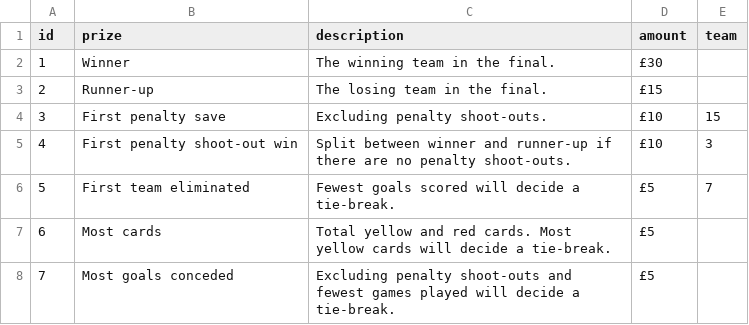
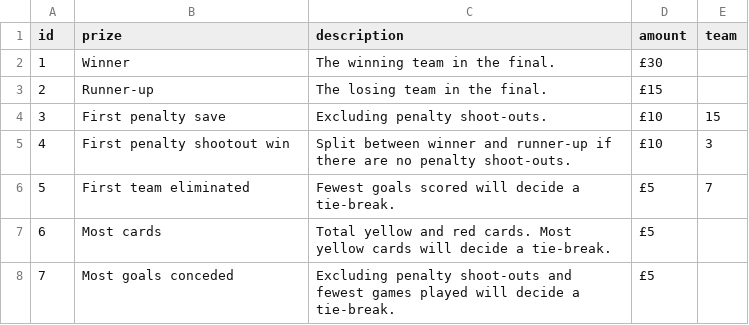
Before and after one commit to jimmyrule/rowells, a CSV file: assets/files/prizes.csv, drawn as a sheet.

Commit message:
Update prizes.csv

```diff
--- a/assets/files/prizes.csv
+++ b/assets/files/prizes.csv
@@ -4,3 +4,3 @@ id,prize,description,amount,team
 3,First penalty save,Excluding penalty shoot-outs.,£10,15
-4,First penalty shoot-out win,Split between winner and runner-up if there are no penalty shoot-outs.,£10,3
+4,First penalty shootout win,Split between winner and runner-up if there are no penalty shoot-outs.,£10,3
 5,First team eliminated,Fewest goals scored will decide a tie-break.,£5,7
```
